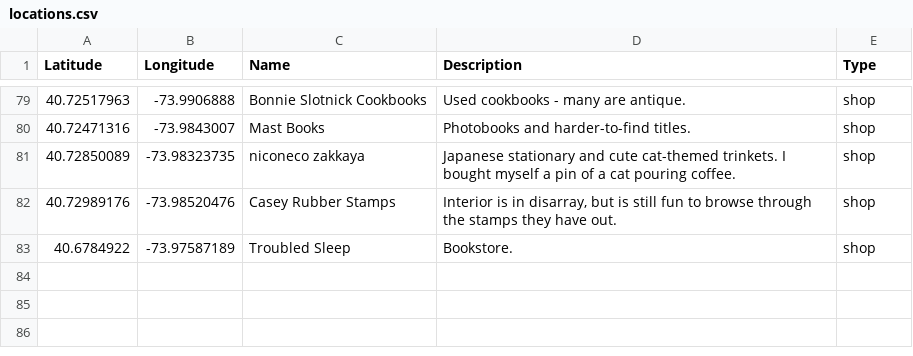
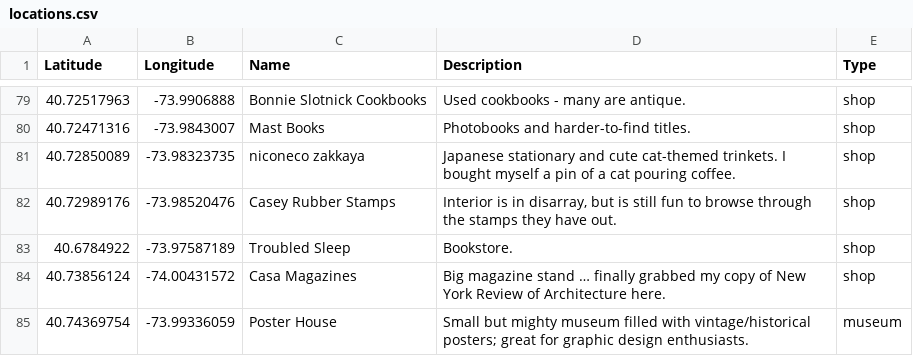
Before and after one commit to cynhaus/cynhaus.github.io, a CSV file: data/locations.csv, drawn as a sheet; only a part is shown, gaps mark what is left out; the diff names each change by its address in the sheet, - before the commit and + after, or states it on an @@ line.

Commit message:
Location updates

```diff
--- a/data/locations.csv
+++ b/data/locations.csv
+row 84: 40.73856124 | -74.00431572 | Casa Magazines | Big magazine stand … finally grabbed my copy of New York Review of Architecture here. | shop
+row 85: 40.74369754 | -73.99336059 | Poster House | Small but mighty museum filled with vintage/historical posters; great for graphic design enthusiasts. | museum
```
